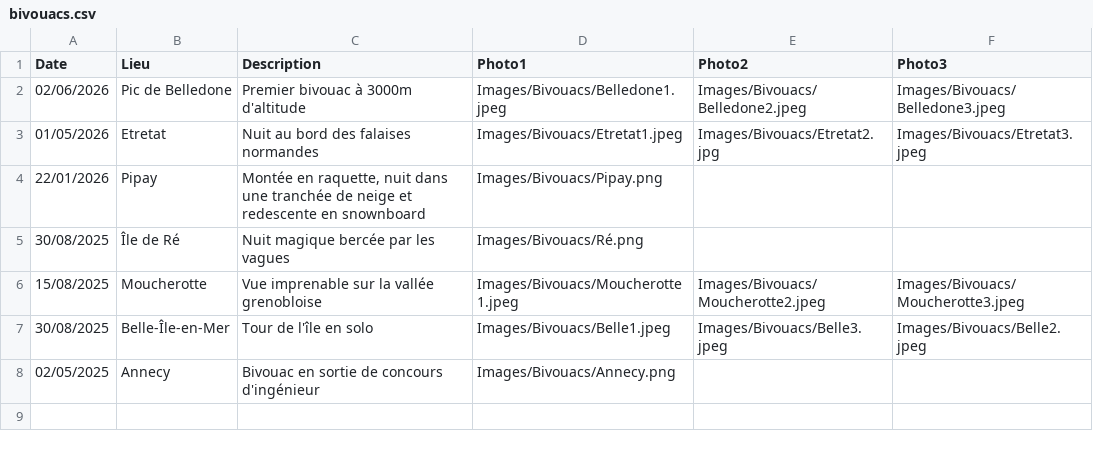
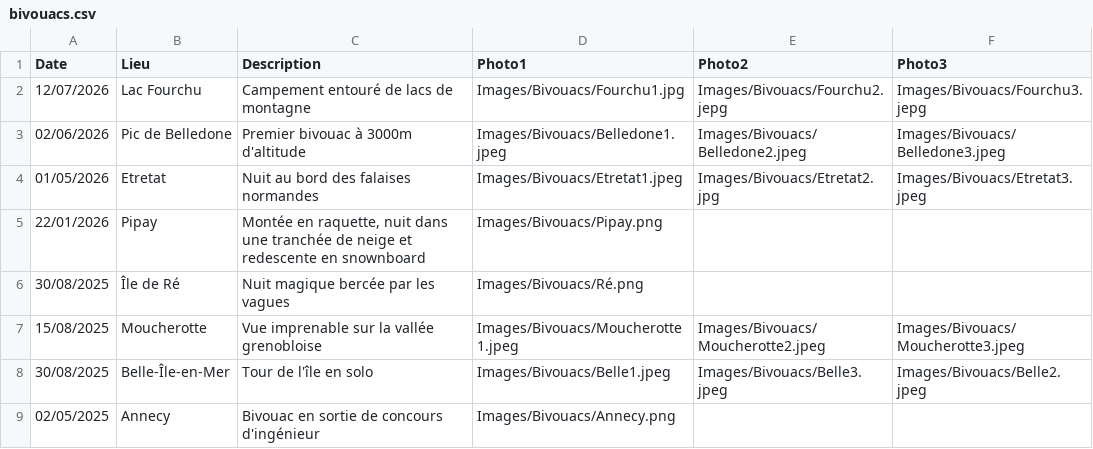
Before and after one commit to TomGilgenkrantz/TomGilgenkrantz.github.io, a CSV file: bivouacs.csv, drawn as a sheet.

Commit message:
Add bivouac entry for Lac Fourchu
Added a new bivouac entry for Lac Fourchu with images.

```diff
--- a/bivouacs.csv
+++ b/bivouacs.csv
@@ -1,2 +1,3 @@
 Date;Lieu;Description;Photo1;Photo2;Photo3
+12/07/2026;Lac Fourchu;Campement entouré de lacs de montagne;Images/Bivouacs/Fourchu1.jpg;Images/Bivouacs/Fourchu2.jepg;Images/Bivouacs/Fourchu3.jepg
 02/06/2026;Pic de Belledone;Premier bivouac à 3000m d'altitude;Images/Bivouacs/Belledone1.jpeg;Images/Bivouacs/Belledone2.jpeg;Images/Bivouacs/Belledone3.jpeg
```
